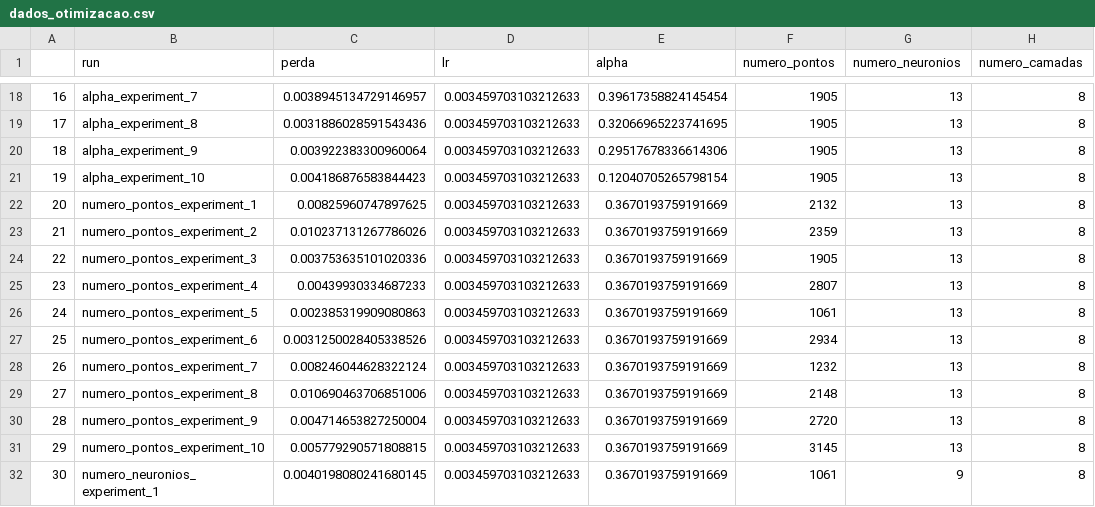
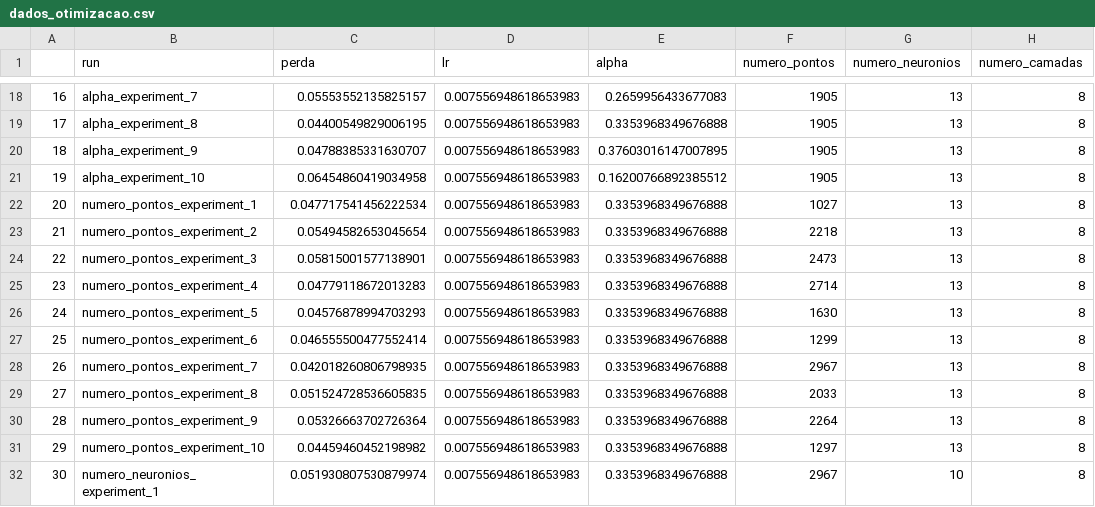
Before and after one commit to lucascarvalho10/atividades_ic, a CSV file: parte_a_navier_stokes/dados_otimizacao.csv, drawn as a sheet; only a part is shown, gaps mark what is left out; the diff covers the shown part only.

```diff
--- a/parte_a_navier_stokes/dados_otimizacao.csv
+++ b/parte_a_navier_stokes/dados_otimizacao.csv
@@ -18,15 +18,15 @@
-16,alpha_experiment_7,0.0038945134729146957,0.003459703103212633,0.39617358824145454,1905,13,8
-17,alpha_experiment_8,0.0031886028591543436,0.003459703103212633,0.32066965223741695,1905,13,8
-18,alpha_experiment_9,0.003922383300960064,0.003459703103212633,0.29517678336614306,1905,13,8
-19,alpha_experiment_10,0.004186876583844423,0.003459703103212633,0.12040705265798154,1905,13,8
-20,numero_pontos_experiment_1,0.00825960747897625,0.003459703103212633,0.3670193759191669,2132,13,8
-21,numero_pontos_experiment_2,0.010237131267786026,0.003459703103212633,0.3670193759191669,2359,13,8
-22,numero_pontos_experiment_3,0.003753635101020336,0.003459703103212633,0.3670193759191669,1905,13,8
-23,numero_pontos_experiment_4,0.00439930334687233,0.003459703103212633,0.3670193759191669,2807,13,8
-24,numero_pontos_experiment_5,0.002385319909080863,0.003459703103212633,0.3670193759191669,1061,13,8
-25,numero_pontos_experiment_6,0.0031250028405338526,0.003459703103212633,0.3670193759191669,2934,13,8
-26,numero_pontos_experiment_7,0.008246044628322124,0.003459703103212633,0.3670193759191669,1232,13,8
-27,numero_pontos_experiment_8,0.010690463706851006,0.003459703103212633,0.3670193759191669,2148,13,8
-28,numero_pontos_experiment_9,0.004714653827250004,0.003459703103212633,0.3670193759191669,2720,13,8
-29,numero_pontos_experiment_10,0.005779290571808815,0.003459703103212633,0.3670193759191669,3145,13,8
-30,numero_neuronios_experiment_1,0.0040198080241680145,0.003459703103212633,0.3670193759191669,1061,9,8
+16,alpha_experiment_7,0.05553552135825157,0.007556948618653983,0.2659956433677083,1905,13,8
+17,alpha_experiment_8,0.04400549829006195,0.007556948618653983,0.3353968349676888,1905,13,8
+18,alpha_experiment_9,0.04788385331630707,0.007556948618653983,0.37603016147007895,1905,13,8
+19,alpha_experiment_10,0.06454860419034958,0.007556948618653983,0.16200766892385512,1905,13,8
+20,numero_pontos_experiment_1,0.047717541456222534,0.007556948618653983,0.3353968349676888,1027,13,8
+21,numero_pontos_experiment_2,0.05494582653045654,0.007556948618653983,0.3353968349676888,2218,13,8
+22,numero_pontos_experiment_3,0.05815001577138901,0.007556948618653983,0.3353968349676888,2473,13,8
+23,numero_pontos_experiment_4,0.04779118672013283,0.007556948618653983,0.3353968349676888,2714,13,8
+24,numero_pontos_experiment_5,0.04576878994703293,0.007556948618653983,0.3353968349676888,1630,13,8
+25,numero_pontos_experiment_6,0.046555500477552414,0.007556948618653983,0.3353968349676888,1299,13,8
+26,numero_pontos_experiment_7,0.042018260806798935,0.007556948618653983,0.3353968349676888,2967,13,8
+27,numero_pontos_experiment_8,0.051524728536605835,0.007556948618653983,0.3353968349676888,2033,13,8
+28,numero_pontos_experiment_9,0.05326663702726364,0.007556948618653983,0.3353968349676888,2264,13,8
+29,numero_pontos_experiment_10,0.04459460452198982,0.007556948618653983,0.3353968349676888,1297,13,8
+30,numero_neuronios_experiment_1,0.051930807530879974,0.007556948618653983,0.3353968349676888,2967,10,8
```
Also changed, not shown: 139 edited cells elsewhere in this file, 2 other files.
